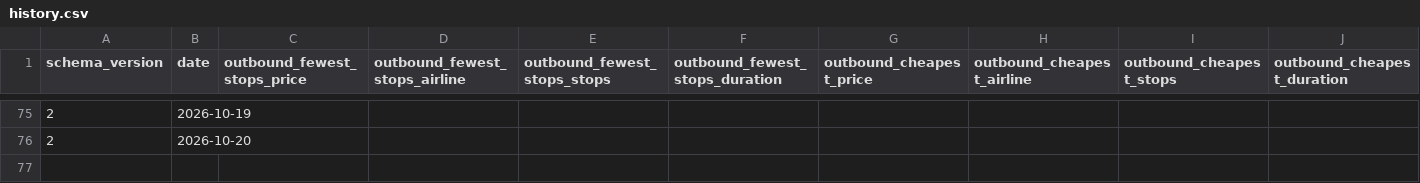
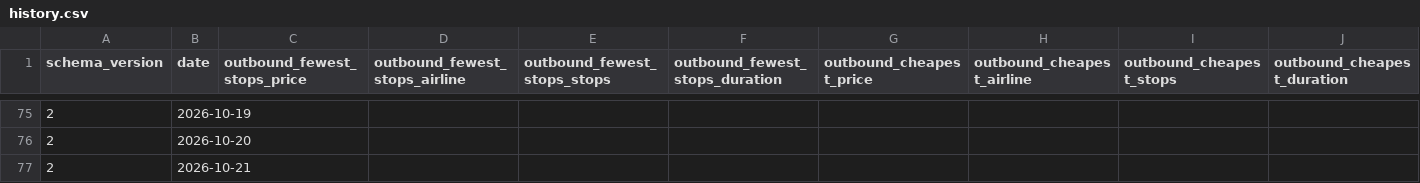
Before and after one commit to GKV22/TradingAgents, a CSV file: flight_tracker/history.csv, drawn as a sheet; only a part is shown, gaps mark what is left out; rows hold the shown columns only; the diff names each change by its address in the sheet, - before the commit and + after, or states it on an @@ line.

```diff
--- a/flight_tracker/history.csv
+++ b/flight_tracker/history.csv
+row 77: 2 | 2026-10-21
```
